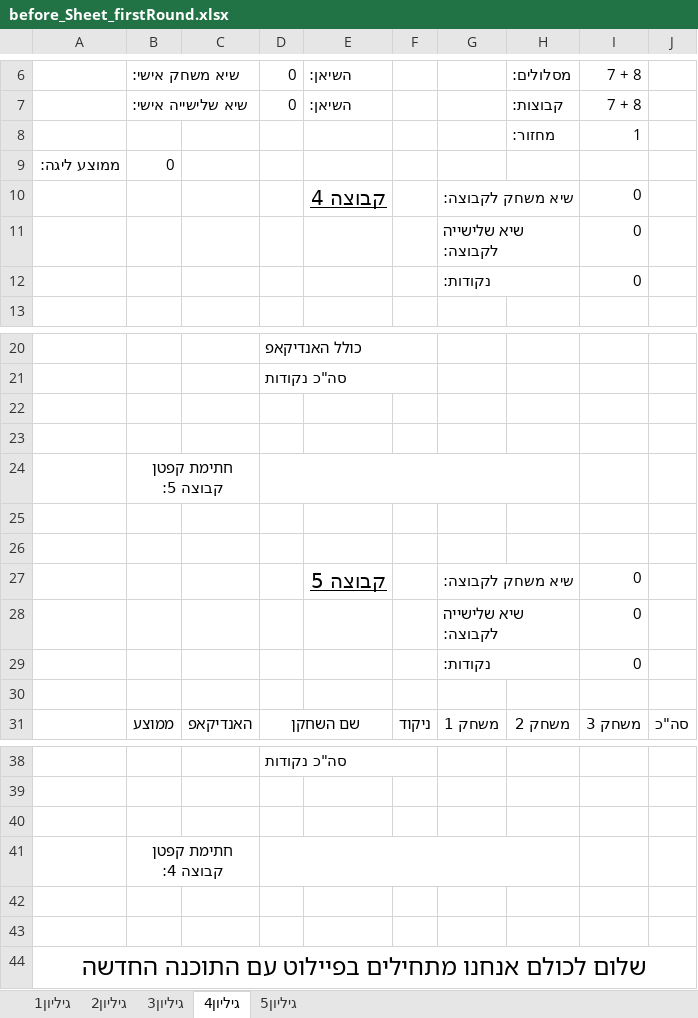
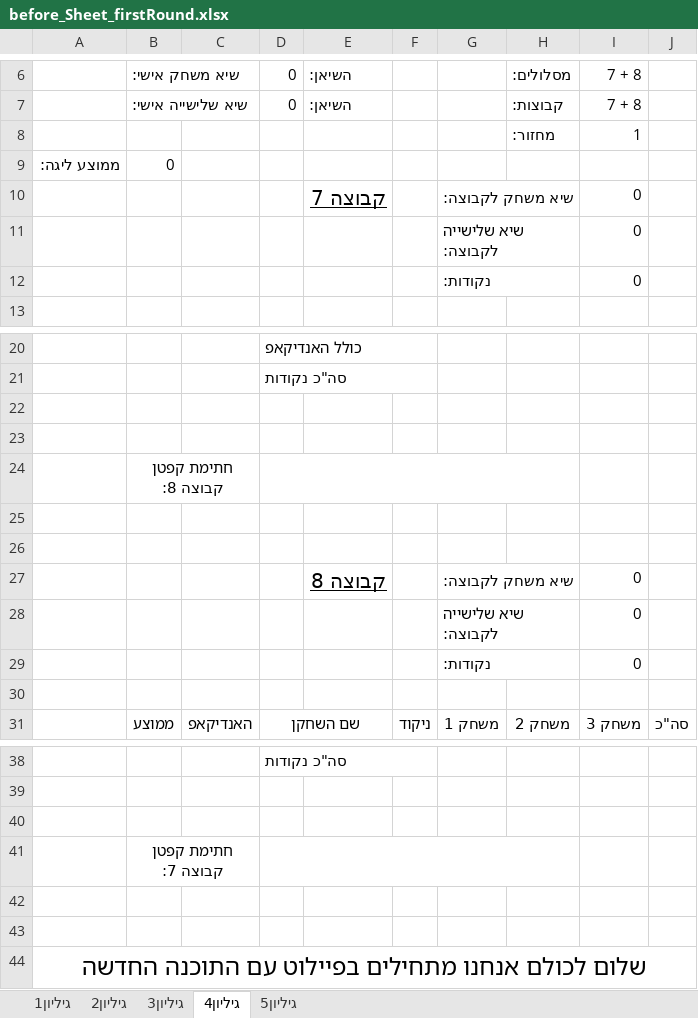
Before and after one commit to eyallampel1/bowling_project2, an Excel workbook: Fwd__bowling_ver10/rawData/data/before_Sheet_firstRound.xlsx, sheet גיליון4, drawn as a sheet; only a part is shown, gaps mark what is left out; values as stored, in another font and other column widths than the file's, no borders; the diff names each change by its address in the sheet, - before the commit and + after, or states it on an @@ line.

```diff
--- a/Fwd__bowling_ver10/rawData/data/before_Sheet_firstRound.xlsx (sheet גיליון4)
+++ b/Fwd__bowling_ver10/rawData/data/before_Sheet_firstRound.xlsx (sheet גיליון4)
-E10: קבוצה 4
+E10: קבוצה 7
-B24: חתימת קפטן קבוצה 5:
+B24: חתימת קפטן קבוצה 8:
-E27: קבוצה 5
+E27: קבוצה 8
-B41: חתימת קפטן קבוצה 4:
+B41: חתימת קפטן קבוצה 7:
```
Also changed, not shown: sheet גיליון3, sheet גיליון5.
